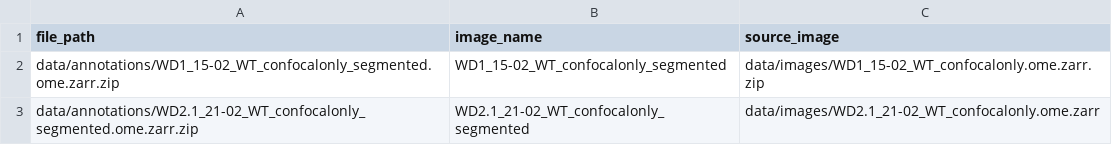
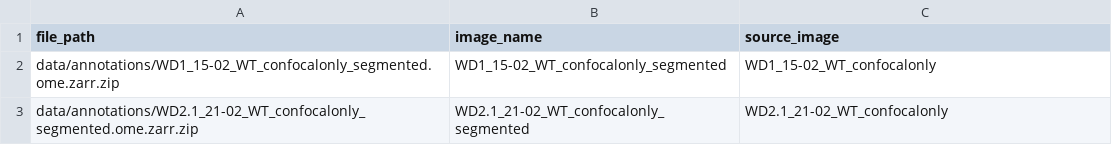
Before and after one commit to BioImage-Archive/bia-integrator, a TSV file: bia-shared-datamodels/src/bia_shared_datamodels/mock_ro_crate/S-BIADWITHFILELIST/data/annotations/annotations_file_list.tsv, drawn as a sheet.

Commit message:
fix tests and update file list example to use name references, which generate the correct images

```diff
--- a/bia-shared-datamodels/src/bia_shared_datamodels/mock_ro_crate/S-BIADWITHFILELIST/data/annotations/annotations_file_list.tsv
+++ b/bia-shared-datamodels/src/bia_shared_datamodels/mock_ro_crate/S-BIADWITHFILELIST/data/annotations/annotations_file_list.tsv
@@ -1,3 +1,3 @@
 file_path	image_name	source_image
-data/annotations/WD1_15-02_WT_confocalonly_segmented.ome.zarr.zip	WD1_15-02_WT_confocalonly_segmented	data/images/WD1_15-02_WT_confocalonly.ome.zarr.zip
-data/annotations/WD2.1_21-02_WT_confocalonly_segmented.ome.zarr.zip	WD2.1_21-02_WT_confocalonly_segmented	data/images/WD2.1_21-02_WT_confocalonly.ome.zarr
+data/annotations/WD1_15-02_WT_confocalonly_segmented.ome.zarr.zip	WD1_15-02_WT_confocalonly_segmented	WD1_15-02_WT_confocalonly
+data/annotations/WD2.1_21-02_WT_confocalonly_segmented.ome.zarr.zip	WD2.1_21-02_WT_confocalonly_segmented	WD2.1_21-02_WT_confocalonly
```
Also changed, not shown: 23 other files.
